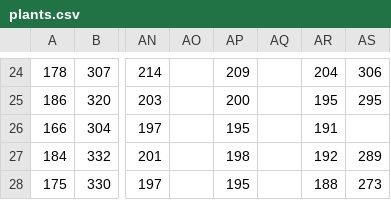
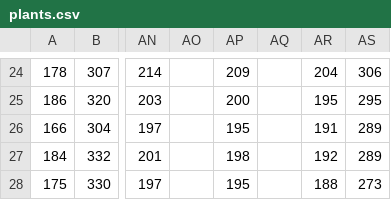
Before and after one commit to jakkdl/random, a CSV file: plants.csv, drawn as a sheet; only a part is shown, gaps mark what is left out; the diff covers the shown part only; the diff names each change by its address in the sheet, - before the commit and + after, or states it on an @@ line.

```diff
--- a/plants.csv
+++ b/plants.csv
-AS26: (empty)
+AS26: 289
```
Also changed, not shown: 15 edited cells elsewhere in this file.
